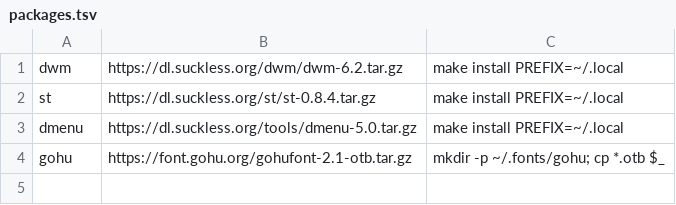
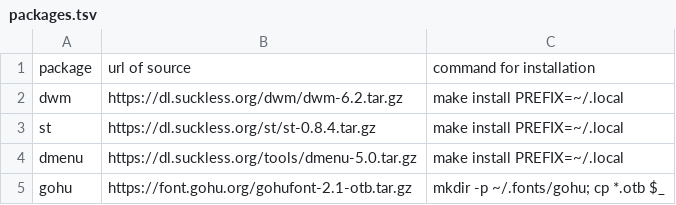
Before and after one commit to hvox/gui, a TSV file: packages.tsv, drawn as a sheet; the diff names each change by its address in the sheet, - before the commit and + after, or states it on an @@ line.

Commit message:
packages.tsv: add field headings

```diff
--- a/packages.tsv
+++ b/packages.tsv
+row 1: package | url of source | command for installation
```
